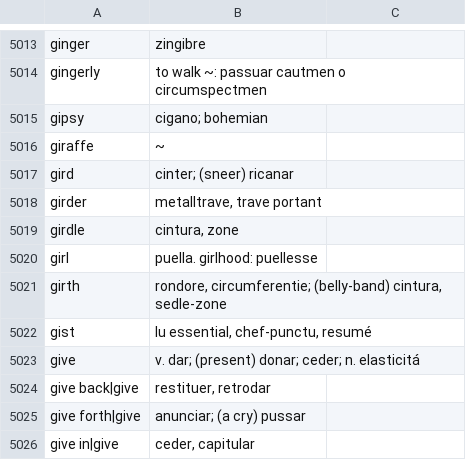
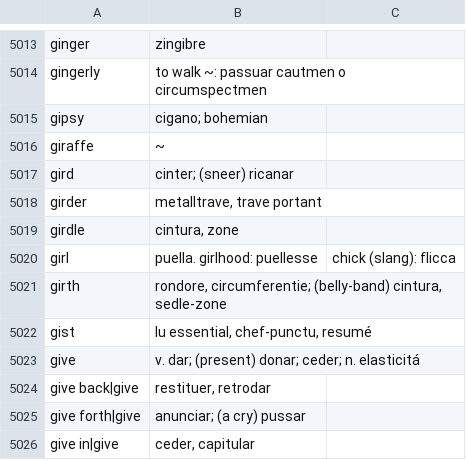
Before and after one commit to occidental-lang/dictionaries, a CSV file: data/en-ie.csv, drawn as a sheet; only a part is shown, gaps mark what is left out; the diff names each change by its address in the sheet, - before the commit and + after, or states it on an @@ line.

Commit message:
add flicca

```diff
--- a/data/en-ie.csv
+++ b/data/en-ie.csv
-C5020: (empty)
+C5020: chick (slang): flicca
```
